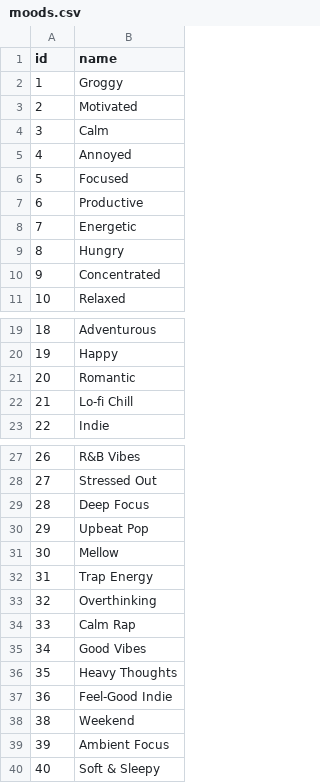
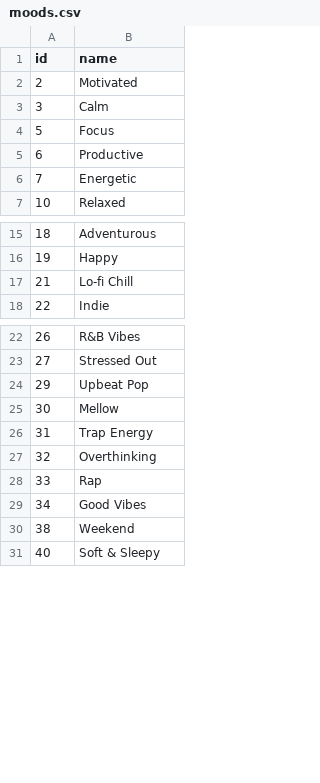
Before and after one commit to lauraamaliek/Semesterprojekt1, a CSV file: db/moods.csv, drawn as a sheet; only a part is shown, gaps mark what is left out.

Commit message:
ryddet op i moods

```diff
--- a/db/moods.csv
+++ b/db/moods.csv
@@ -1,11 +1,7 @@
 id,name
-1,Groggy
 2,Motivated
 3,Calm
-4,Annoyed
-5,Focused
+5,Focus
 6,Productive
 7,Energetic
-8,Hungry
-9,Concentrated
 10,Relaxed
@@ -20,3 +16,2 @@ id,name
 19,Happy
-20,Romantic
 21,Lo-fi Chill
@@ -28,3 +23,2 @@ id,name
 27,Stressed Out
-28,Deep Focus
 29,Upbeat Pop
@@ -33,8 +27,5 @@ id,name
 32,Overthinking
-33,Calm Rap
+33,Rap
 34,Good Vibes
-35,Heavy Thoughts
-36,Feel-Good Indie
 38,Weekend
-39,Ambient Focus
 40,Soft & Sleepy
```
Also changed, not shown: db/mood_activity.csv, db/song_mood.csv.
